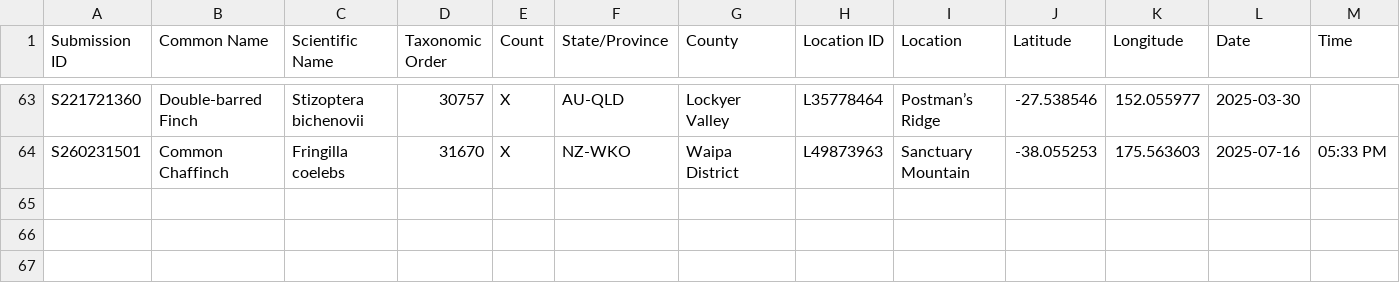
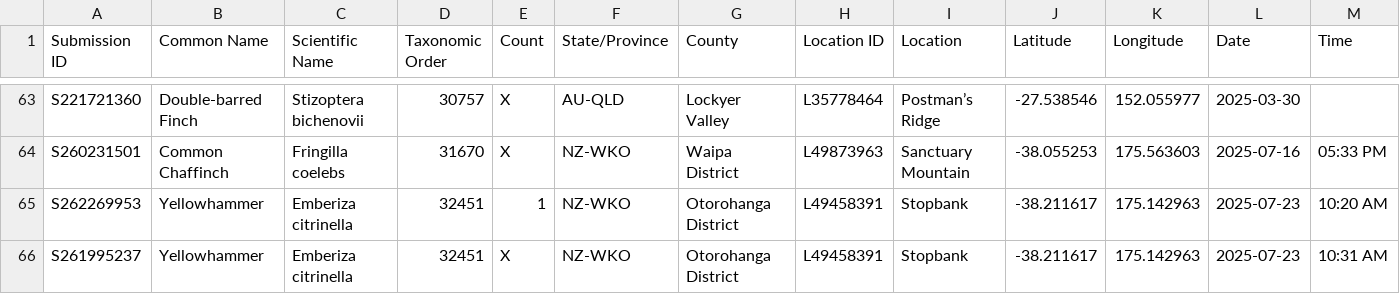
Before and after one commit to djplaner/memex, a CSV file: docs/sense/birdwatching/ebirdData.csv, drawn as a sheet; only a part is shown, gaps mark what is left out; rows hold the shown columns only; the diff names each change by its address in the sheet, - before the commit and + after, or states it on an @@ line.

Commit message:
End of NZ 2025
Final addition to [[travel-diary-nz-2025]]

```diff
--- a/docs/sense/birdwatching/ebirdData.csv
+++ b/docs/sense/birdwatching/ebirdData.csv
+row 65: S262269953 | Yellowhammer | Emberiza citrinella | 32451 | 1 | NZ-WKO | Otorohanga District | L49458391 | Stopbank | -38.211617 | 175.142963 | 2025-07-23 | 10:20 AM
+row 66: S261995237 | Yellowhammer | Emberiza citrinella | 32451 | X | NZ-WKO | Otorohanga District | L49458391 | Stopbank | -38.211617 | 175.142963 | 2025-07-23 | 10:31 AM
```
Also changed, not shown: 9 other files.
